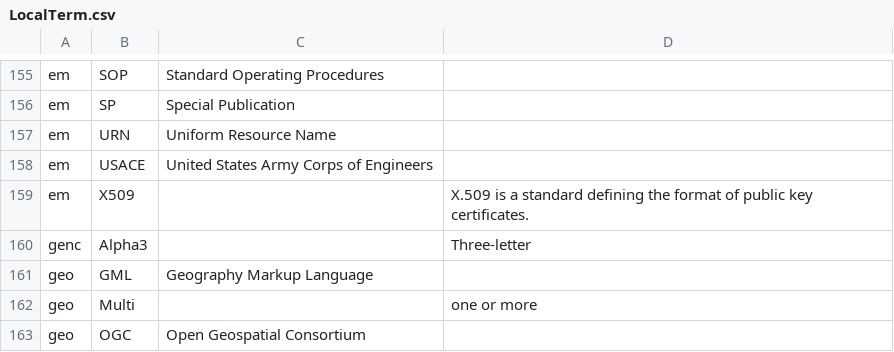
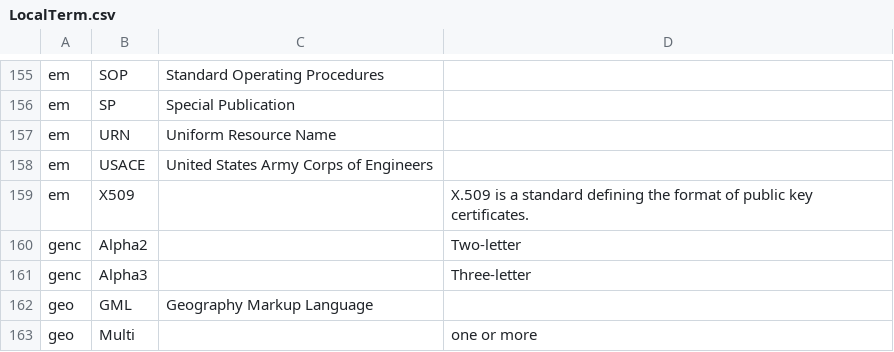
Before and after one commit to NIEM/NIEM-Releases, a CSV file: csv/LocalTerm.csv, drawn as a sheet; only a part is shown, gaps mark what is left out; the shorter side is filled out with more unchanged rows; the diff names each change by its address in the sheet, - before the commit and + after, or states it on an @@ line.

Commit message:
Updated documentation

```diff
--- a/csv/LocalTerm.csv
+++ b/csv/LocalTerm.csv
+row 160: genc | Alpha2 |  | Two-letter
```
